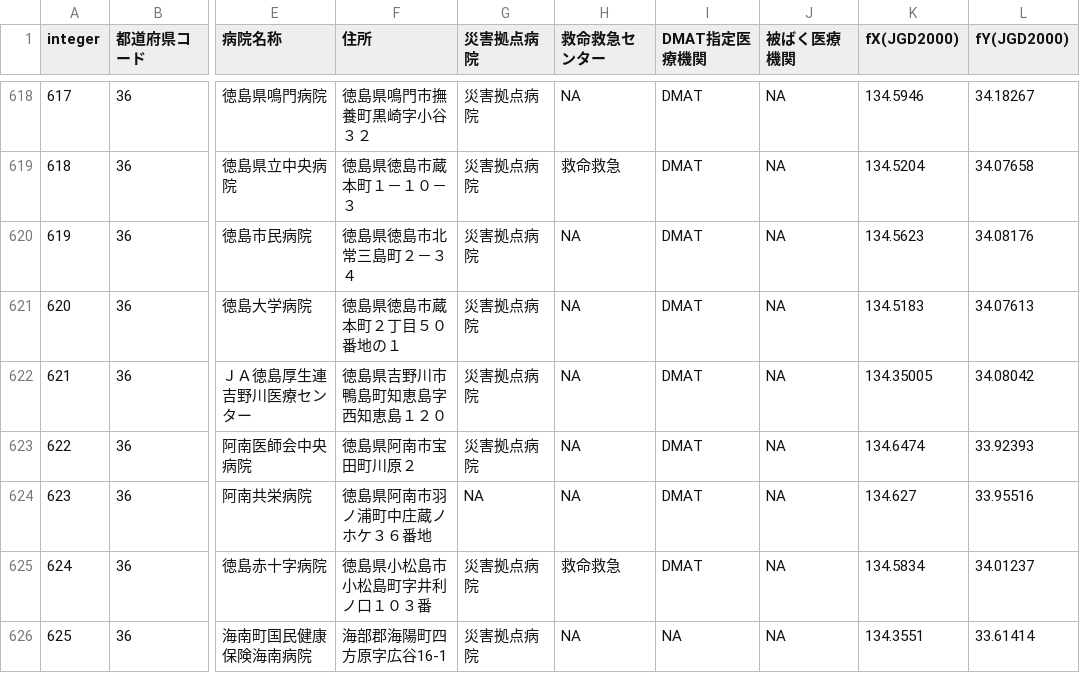
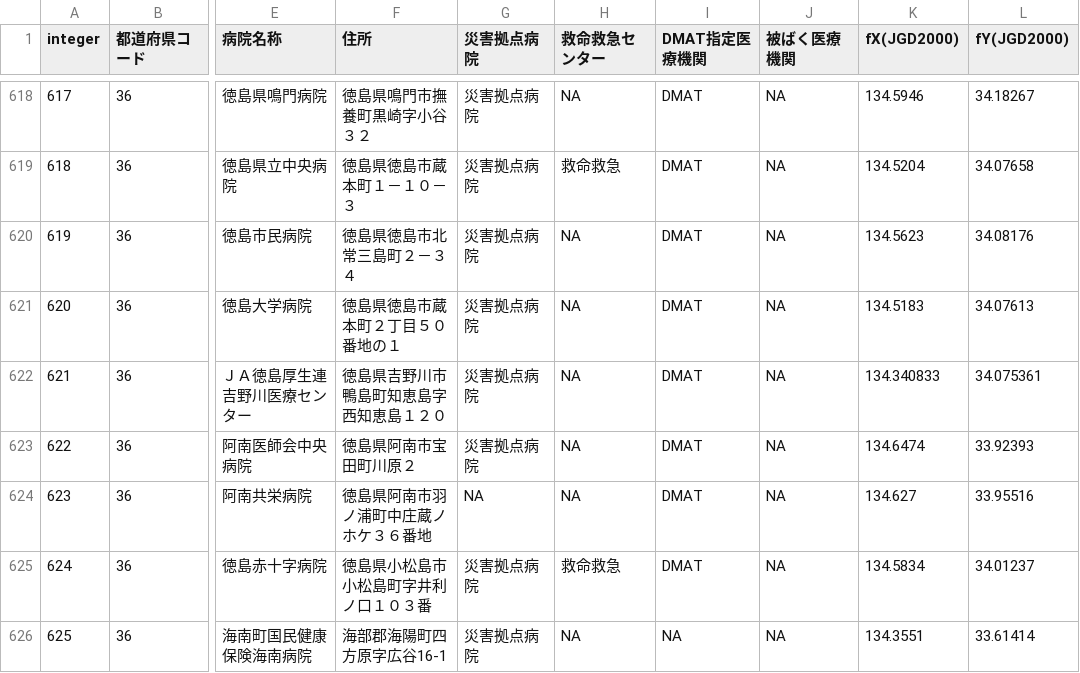
Before and after one commit to CivicHackKobe/civichackkobe-2016-datathon, a CSV file: disaster-base-hospital.csv, drawn as a sheet; only a part is shown, gaps mark what is left out; the diff names each change by its address in the sheet, - before the commit and + after, or states it on an @@ line.

```diff
--- a/disaster-base-hospital.csv
+++ b/disaster-base-hospital.csv
-K622 (fX(JGD2000)): 134.35005
+K622 (fX(JGD2000)): 134.340833
-L622 (fY(JGD2000)): 34.08042
+L622 (fY(JGD2000)): 34.075361
```
Also changed, not shown: 1 other file.
